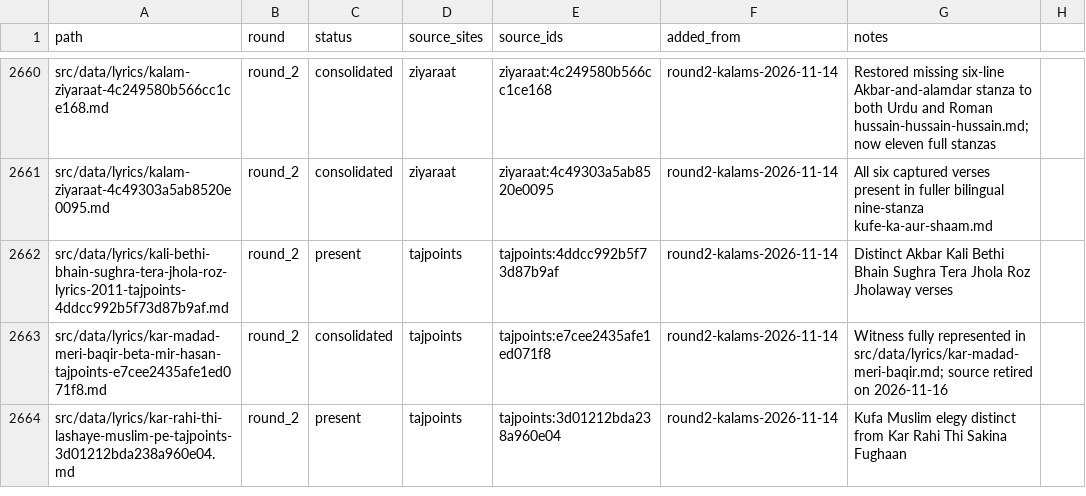
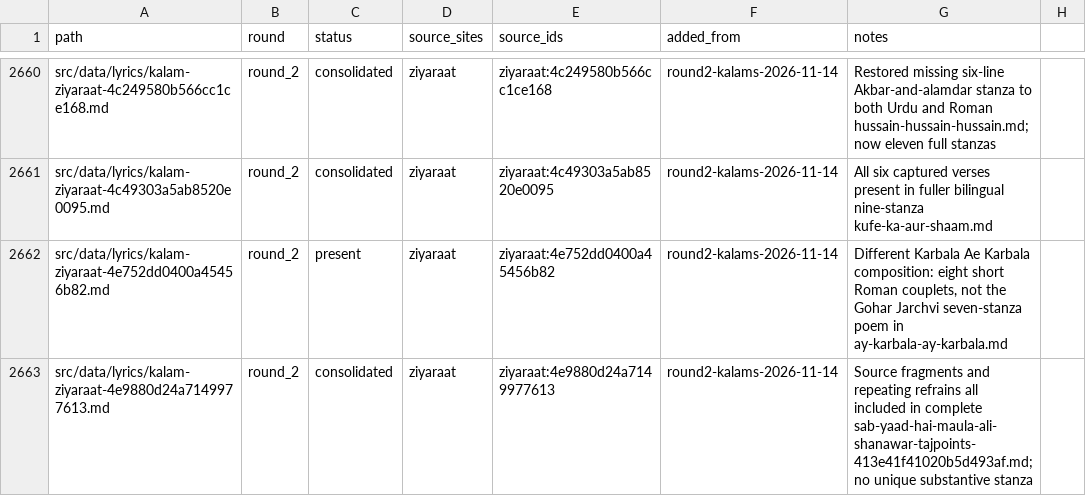
Before and after one commit to GhayurH/lyrics-site, a CSV file: audit/round2-dedup-wip.csv, drawn as a sheet; only a part is shown, gaps mark what is left out; the shorter side is filled out with more unchanged rows; the diff covers the shown part only.

Commit message:
Consolidate Sab Yaad and Rozadaro duplicates with restored Rehan stanzas [skip ci]

```diff
--- a/audit/round2-dedup-wip.csv
+++ b/audit/round2-dedup-wip.csv
@@ -2661 +2661,3 @@ src/data/lyrics/kalam-ziyaraat-4c249580b566cc1ce168.md,round_2,consolidated,ziya
 src/data/lyrics/kalam-ziyaraat-4c49303a5ab8520e0095.md,round_2,consolidated,ziyaraat,ziyaraat:4c49303a5ab8520e0095,round2-kalams-2026-11-14,All six captured verses present in fuller bilingual nine-stanza kufe-ka-aur-shaam.md
+src/data/lyrics/kalam-ziyaraat-4e752dd0400a45456b82.md,round_2,present,ziyaraat,ziyaraat:4e752dd0400a45456b82,round2-kalams-2026-11-14,"Different Karbala Ae Karbala composition: eight short Roman couplets, not the Gohar Jarchvi seven-stanza poem in ay-karbala-ay-karbala.md"
+src/data/lyrics/kalam-ziyaraat-4e9880d24a7149977613.md,round_2,consolidated,ziyaraat,ziyaraat:4e9880d24a7149977613,round2-kalams-2026-11-14,Source fragments and repeating refrains all included in complete sab-yaad-hai-maula-ali-shanawar-tajpoints-413e41f41020b5d493af.md; no unique substantive stanza
```
Also changed, not shown: 3 added rows elsewhere in this file, 3 other files.
